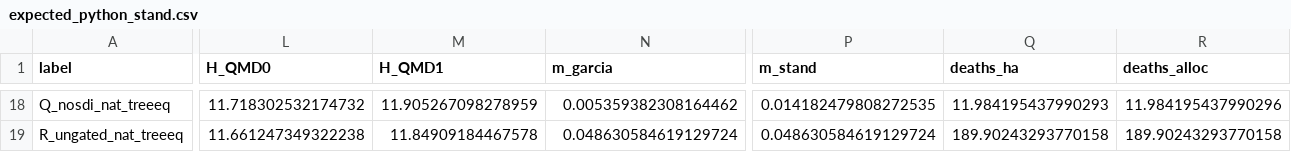
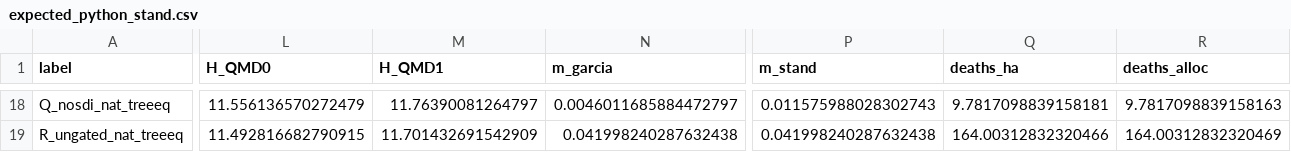
Before and after one commit to holoros/ForestVegetationSimulator-Interface, a CSV file: fvsOL/inst/extdata/HiGy_tests/expected_python_stand.csv, drawn as a sheet; only a part is shown, gaps mark what is left out; the diff covers the shown part only; the diff names each change by its address in the sheet, - before the commit and + after, or states it on an @@ line.

```diff
--- a/fvsOL/inst/extdata/HiGy_tests/expected_python_stand.csv
+++ b/fvsOL/inst/extdata/HiGy_tests/expected_python_stand.csv
-L18 (H_QMD0): 11.718302532174732
+L18 (H_QMD0): 11.556136570272479
-M18 (H_QMD1): 11.905267098278959
+M18 (H_QMD1): 11.76390081264797
-N18 (m_garcia): 0.005359382308164462
+N18 (m_garcia): 0.0046011685884472797
-P18 (m_stand): 0.014182479808272535
+P18 (m_stand): 0.011575988028302743
-Q18 (deaths_ha): 11.984195437990293
+Q18 (deaths_ha): 9.7817098839158181
-R18 (deaths_alloc): 11.984195437990296
+R18 (deaths_alloc): 9.7817098839158163
-L19 (H_QMD0): 11.661247349322238
+L19 (H_QMD0): 11.492816682790915
-M19 (H_QMD1): 11.84909184467578
+M19 (H_QMD1): 11.701432691542909
-N19 (m_garcia): 0.048630584619129724
+N19 (m_garcia): 0.041998240287632438
-P19 (m_stand): 0.048630584619129724
+P19 (m_stand): 0.041998240287632438
-Q19 (deaths_ha): 189.90243293770158
+Q19 (deaths_ha): 164.00312832320466
-R19 (deaths_alloc): 189.90243293770158
+R19 (deaths_alloc): 164.00312832320469
```
Also changed, not shown: 117 edited cells elsewhere in this file, fvsOL/inst/extdata/HiGy_tests/expected_python_tree.csv, 6 other files.
